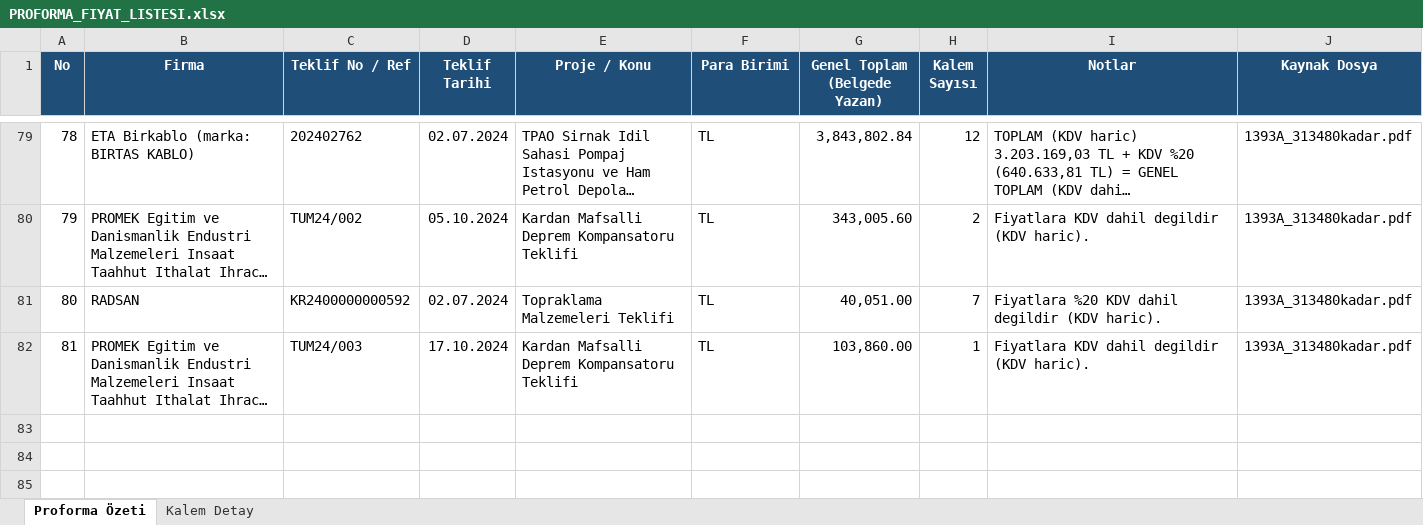
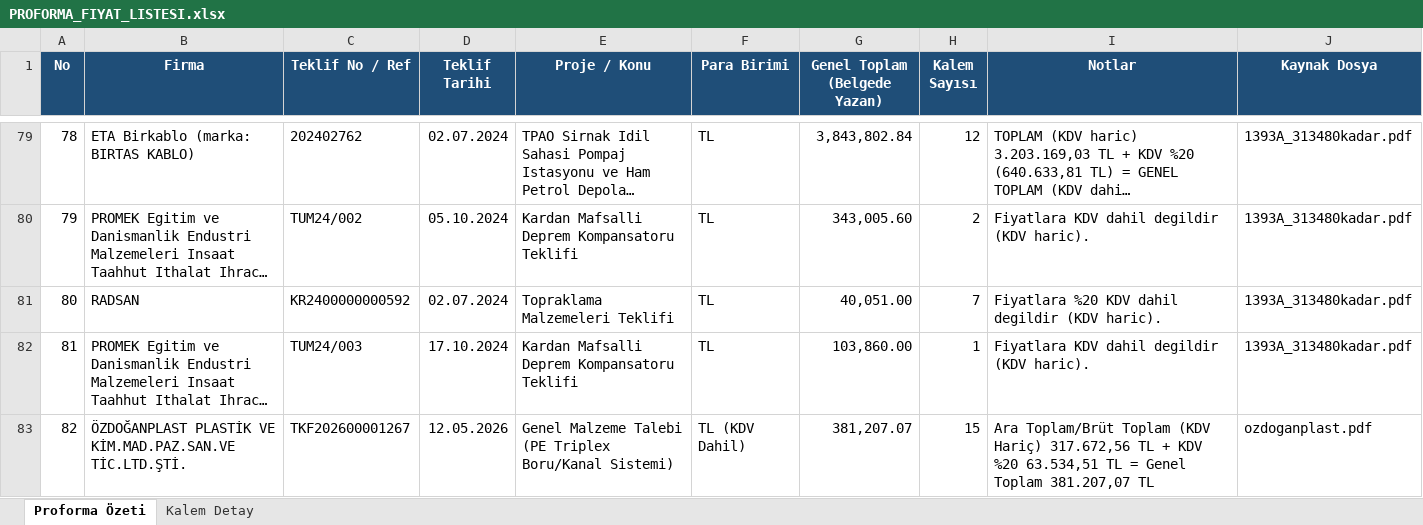
Before and after one commit to mtkahmetchatplus-stack/key_cloud, an Excel workbook: PROFORMA_FIYAT_LISTESI.xlsx, sheet Proforma Özeti, drawn as a sheet; only a part is shown, gaps mark what is left out; long unchanged cells end in …; values as stored, in another font and other column widths than the file's, no borders; the diff names each change by its address in the sheet, - before the commit and + after, or states it on an @@ line.

```diff
--- a/PROFORMA_FIYAT_LISTESI.xlsx (sheet Proforma Özeti)
+++ b/PROFORMA_FIYAT_LISTESI.xlsx (sheet Proforma Özeti)
+row 83: 82 | ÖZDOĞANPLAST PLASTİK VE KİM.MAD.PAZ.SAN.VE TİC.LTD.ŞTİ. | TKF202600001267 | 12.05.2026 | Genel Malzeme Talebi (PE Triplex Boru/Kanal Sistemi) | TL (KDV Dahil) | 381,207.07 | 15 | Ara Toplam/Brüt Toplam (KDV Hariç) 317.672,56 TL + KDV %20 63.534,51 TL = Genel Toplam 381.207,07 TL | ozdoganplast.pdf
```
Also changed, not shown: sheet Kalem Detay.
